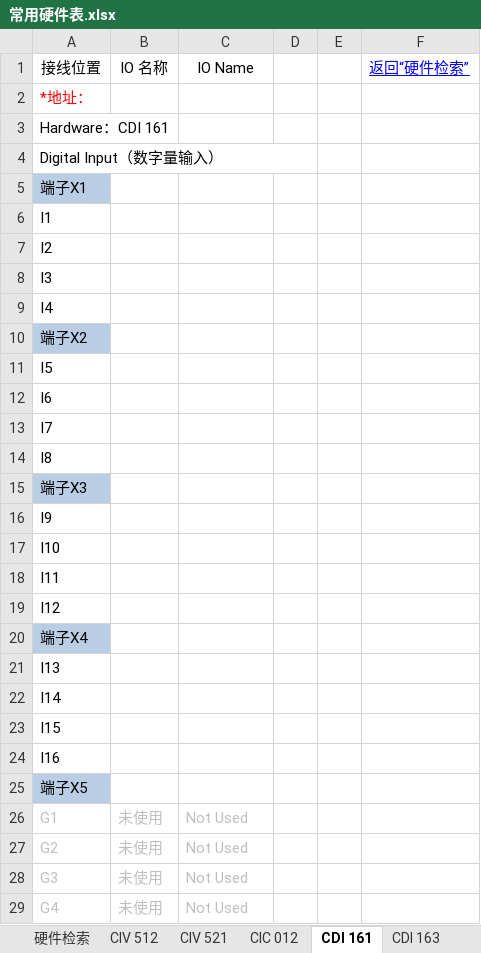
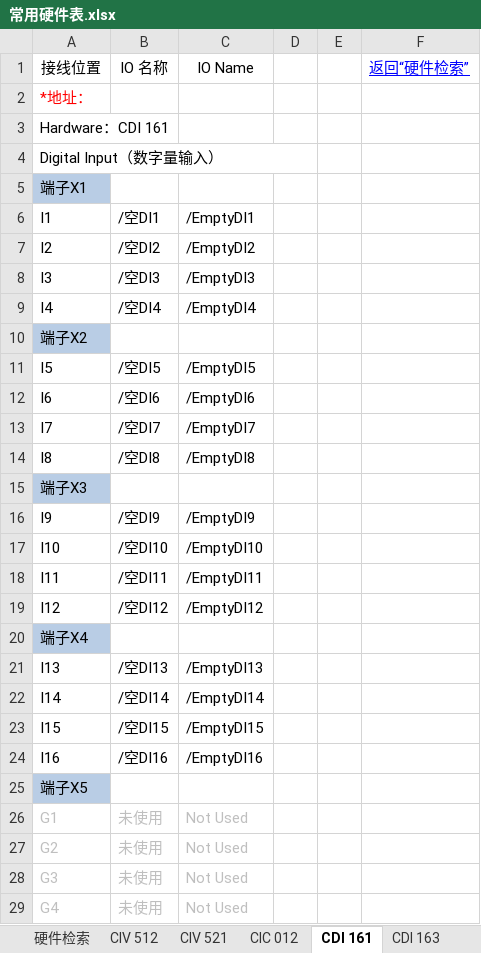
Before and after one commit to 360849048/MyProj, an Excel workbook: app/libfiles/常用硬件表.xlsx, sheet CDI 161, drawn as a sheet; values as stored, in another font and other column widths than the file's, no borders; charts and pictures not drawn; the diff names each change by its address in the sheet, - before the commit and + after, or states it on an @@ line.

```diff
--- a/app/libfiles/常用硬件表.xlsx (sheet CDI 161)
+++ b/app/libfiles/常用硬件表.xlsx (sheet CDI 161)
-B6: (empty)
+B6: /空DI1
-C6: (empty)
+C6: /EmptyDI1
-B7: (empty)
+B7: /空DI2
-C7: (empty)
+C7: /EmptyDI2
-B8: (empty)
+B8: /空DI3
-C8: (empty)
+C8: /EmptyDI3
-B9: (empty)
+B9: /空DI4
-C9: (empty)
+C9: /EmptyDI4
-B11: (empty)
+B11: /空DI5
-C11: (empty)
+C11: /EmptyDI5
-B12: (empty)
+B12: /空DI6
-C12: (empty)
+C12: /EmptyDI6
-B13: (empty)
+B13: /空DI7
-C13: (empty)
+C13: /EmptyDI7
-B14: (empty)
+B14: /空DI8
-C14: (empty)
+C14: /EmptyDI8
-B16: (empty)
+B16: /空DI9
-C16: (empty)
+C16: /EmptyDI9
-B17: (empty)
+B17: /空DI10
-C17: (empty)
+C17: /EmptyDI10
-B18: (empty)
+B18: /空DI11
-C18: (empty)
+C18: /EmptyDI11
-B19: (empty)
+B19: /空DI12
-C19: (empty)
+C19: /EmptyDI12
-B21: (empty)
+B21: /空DI13
-C21: (empty)
+C21: /EmptyDI13
-B22: (empty)
+B22: /空DI14
-C22: (empty)
+C22: /EmptyDI14
-B23: (empty)
+B23: /空DI15
-C23: (empty)
+C23: /EmptyDI15
-B24: (empty)
+B24: /空DI16
-C24: (empty)
+C24: /EmptyDI16
```
Also changed, not shown: sheet CAI 888, sheet CIO 021, sheet CIO 011, sheet CDI 163, sheet CTO 163, sheet CDM 163, 2 more sheets, 12 other files.
